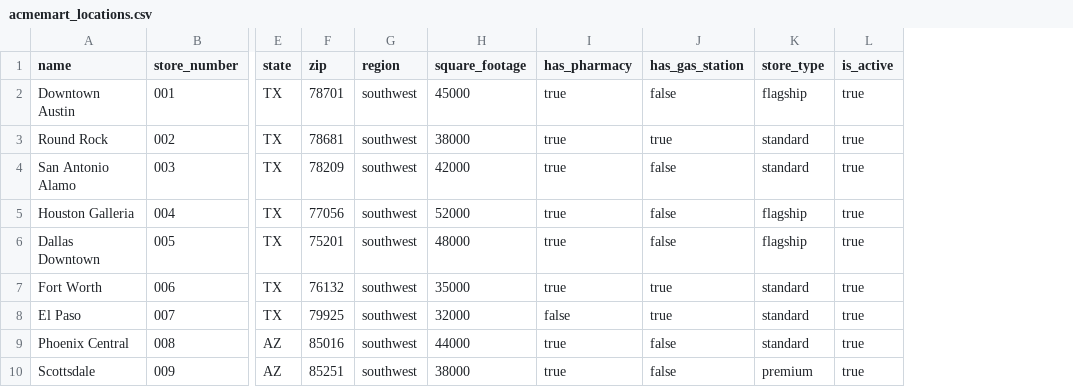
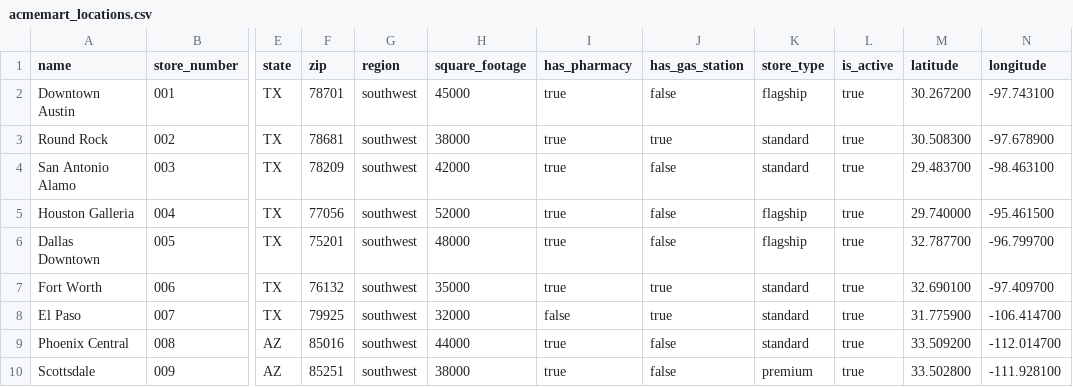
Before and after one commit to stephen-taylor-dev/storesync, a CSV file: sample_data/acmemart_locations.csv, drawn as a sheet; only a part is shown, gaps mark what is left out; the diff names each change by its address in the sheet, - before the commit and + after, or states it on an @@ line.

Commit message:
added gps coordintates to location model

```diff
--- a/sample_data/acmemart_locations.csv
+++ b/sample_data/acmemart_locations.csv
+column M (latitude), rows 2-10: 30.267200 | 30.508300 | 29.483700 | 29.740000 | 32.787700 | 32.690100 | 31.775900 | 33.509200 | 33.502800
+column N (longitude), rows 2-10: -97.743100 | -97.678900 | -98.463100 | -95.461500 | -96.799700 | -97.409700 | -106.414700 | -112.014700 | -111.928100
```
Also changed, not shown: 5 other files.
